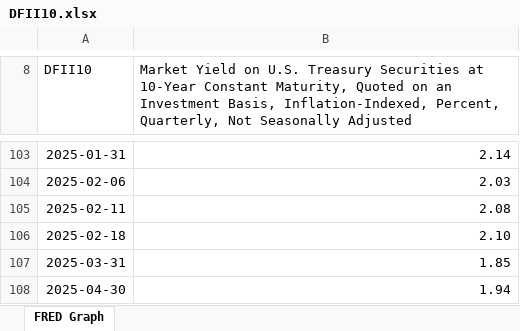
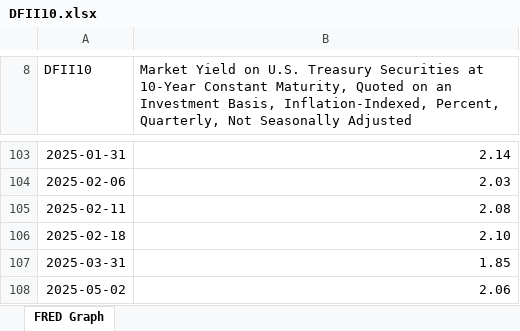
Before and after one commit to rwkopcke/sp500_earn_price, an Excel workbook: input_output/input_dir/DFII10.xlsx, sheet FRED Graph, drawn as a sheet; only a part is shown, gaps mark what is left out; values as stored, in another font and other column widths than the file's, no borders; removed rows and columns are numbered as before the commit, all else as after; the diff names each change by its address in the sheet, - before the commit and + after, or states it on an @@ line.

```diff
--- a/input_output/input_dir/DFII10.xlsx (sheet FRED Graph)
+++ b/input_output/input_dir/DFII10.xlsx (sheet FRED Graph)
-row 108: 2025-04-30 | 1.94
+row 108: 2025-05-02 | 2.06
```
Also changed, not shown: 22 other files.
